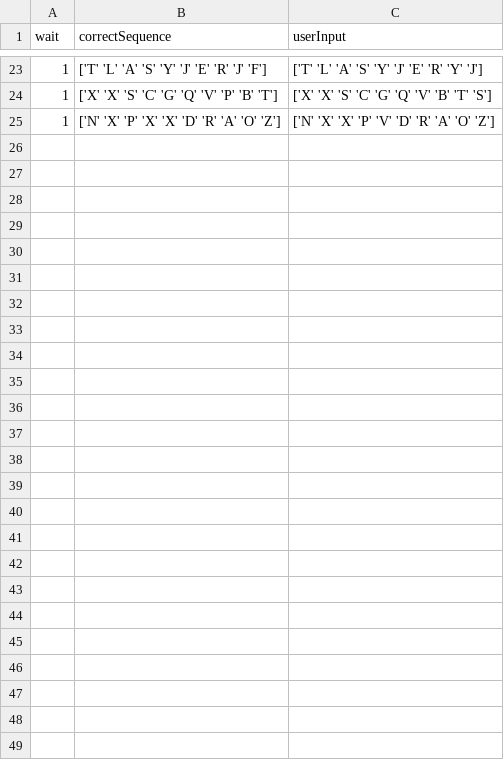
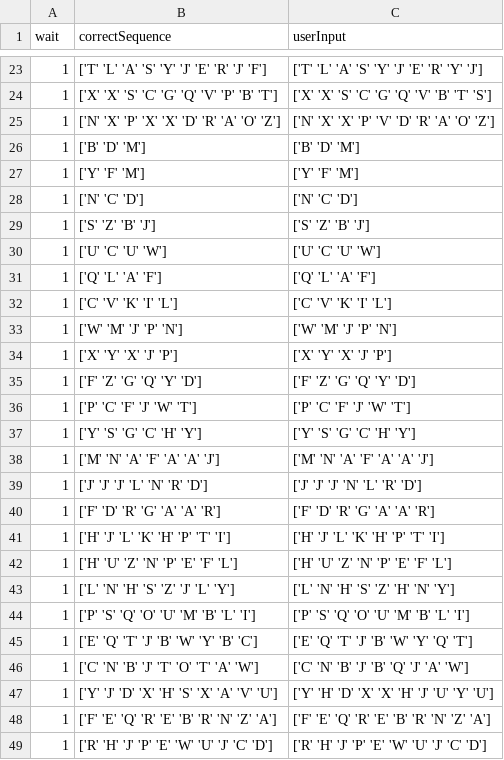
Before and after one commit to KasperKCarlsen/02464---Mini-Project-1, a CSV file: Ali/eksperiment3.csv, drawn as a sheet; only a part is shown, gaps mark what is left out; the diff names each change by its address in the sheet, - before the commit and + after, or states it on an @@ line.

Commit message:
data

```diff
--- a/Ali/eksperiment3.csv
+++ b/Ali/eksperiment3.csv
+row 26: 1 | ['B' 'D' 'M'] | ['B' 'D' 'M']
+row 27: 1 | ['Y' 'F' 'M'] | ['Y' 'F' 'M']
+row 28: 1 | ['N' 'C' 'D'] | ['N' 'C' 'D']
+row 29: 1 | ['S' 'Z' 'B' 'J'] | ['S' 'Z' 'B' 'J']
+row 30: 1 | ['U' 'C' 'U' 'W'] | ['U' 'C' 'U' 'W']
+row 31: 1 | ['Q' 'L' 'A' 'F'] | ['Q' 'L' 'A' 'F']
+row 32: 1 | ['C' 'V' 'K' 'I' 'L'] | ['C' 'V' 'K' 'I' 'L']
+row 33: 1 | ['W' 'M' 'J' 'P' 'N'] | ['W' 'M' 'J' 'P' 'N']
+row 34: 1 | ['X' 'Y' 'X' 'J' 'P'] | ['X' 'Y' 'X' 'J' 'P']
+row 35: 1 | ['F' 'Z' 'G' 'Q' 'Y' 'D'] | ['F' 'Z' 'G' 'Q' 'Y' 'D']
+row 36: 1 | ['P' 'C' 'F' 'J' 'W' 'T'] | ['P' 'C' 'F' 'J' 'W' 'T']
+row 37: 1 | ['Y' 'S' 'G' 'C' 'H' 'Y'] | ['Y' 'S' 'G' 'C' 'H' 'Y']
+row 38: 1 | ['M' 'N' 'A' 'F' 'A' 'A' 'J'] | ['M' 'N' 'A' 'F' 'A' 'A' 'J']
+row 39: 1 | ['J' 'J' 'J' 'L' 'N' 'R' 'D'] | ['J' 'J' 'J' 'N' 'L' 'R' 'D']
+row 40: 1 | ['F' 'D' 'R' 'G' 'A' 'A' 'R'] | ['F' 'D' 'R' 'G' 'A' 'A' 'R']
+row 41: 1 | ['H' 'J' 'L' 'K' 'H' 'P' 'T' 'I'] | ['H' 'J' 'L' 'K' 'H' 'P' 'T' 'I']
+row 42: 1 | ['H' 'U' 'Z' 'N' 'P' 'E' 'F' 'L'] | ['H' 'U' 'Z' 'N' 'P' 'E' 'F' 'L']
+row 43: 1 | ['L' 'N' 'H' 'S' 'Z' 'J' 'L' 'Y'] | ['L' 'N' 'H' 'S' 'Z' 'H' 'N' 'Y']
+row 44: 1 | ['P' 'S' 'Q' 'O' 'U' 'M' 'B' 'L' 'I'] | ['P' 'S' 'Q' 'O' 'U' 'M' 'B' 'L' 'I']
+row 45: 1 | ['E' 'Q' 'T' 'J' 'B' 'W' 'Y' 'B' 'C'] | ['E' 'Q' 'T' 'J' 'B' 'W' 'Y' 'Q' 'T']
+row 46: 1 | ['C' 'N' 'B' 'J' 'T' 'O' 'T' 'A' 'W'] | ['C' 'N' 'B' 'J' 'B' 'Q' 'J' 'A' 'W']
+row 47: 1 | ['Y' 'J' 'D' 'X' 'H' 'S' 'X' 'A' 'V' 'U'] | ['Y' 'H' 'D' 'X' 'X' 'H' 'J' 'U' 'Y' 'U']
+row 48: 1 | ['F' 'E' 'Q' 'R' 'E' 'B' 'R' 'N' 'Z' 'A'] | ['F' 'E' 'Q' 'R' 'E' 'B' 'R' 'N' 'Z' 'A']
+row 49: 1 | ['R' 'H' 'J' 'P' 'E' 'W' 'U' 'J' 'C' 'D'] | ['R' 'H' 'J' 'P' 'E' 'W' 'U' 'J' 'C' 'D']
```
